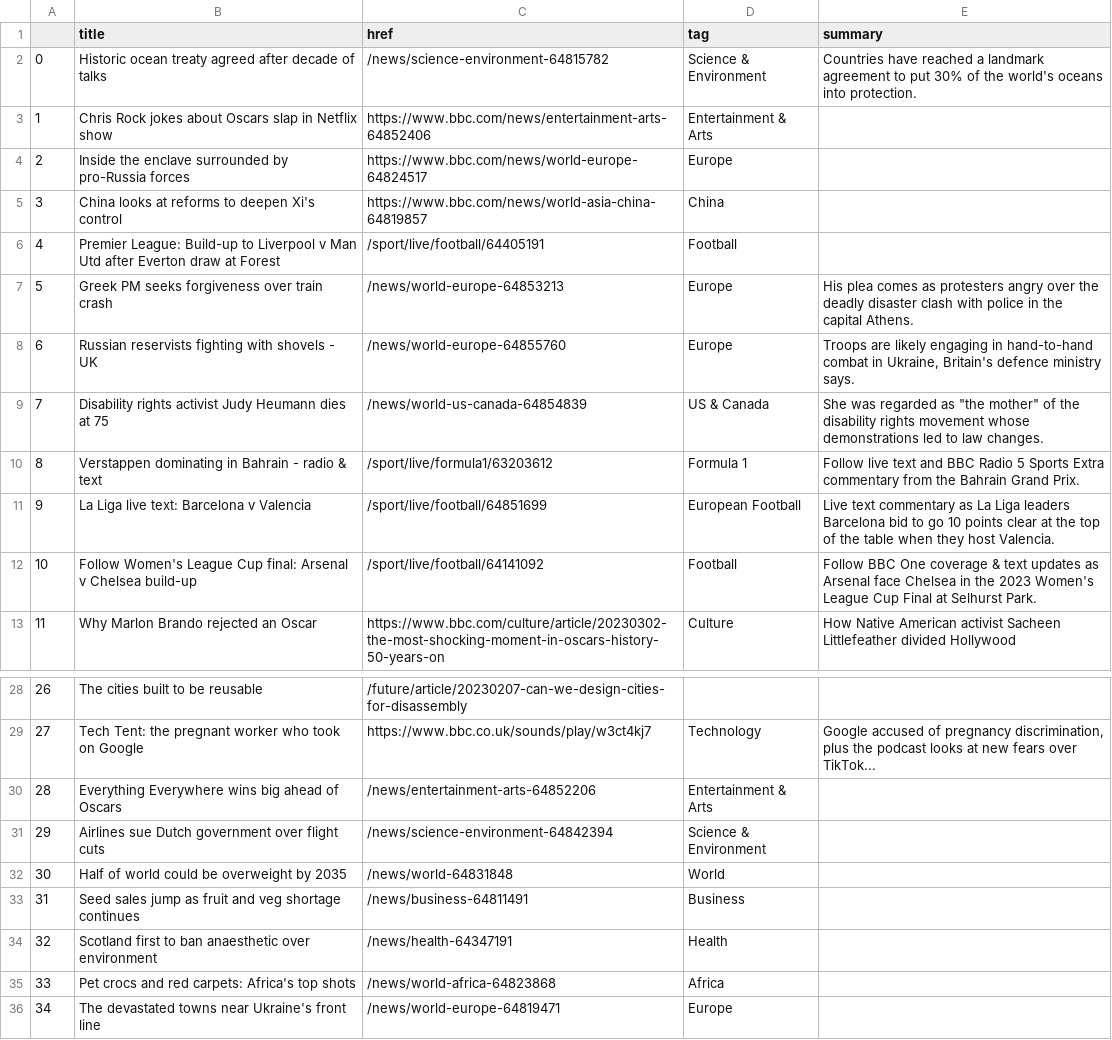
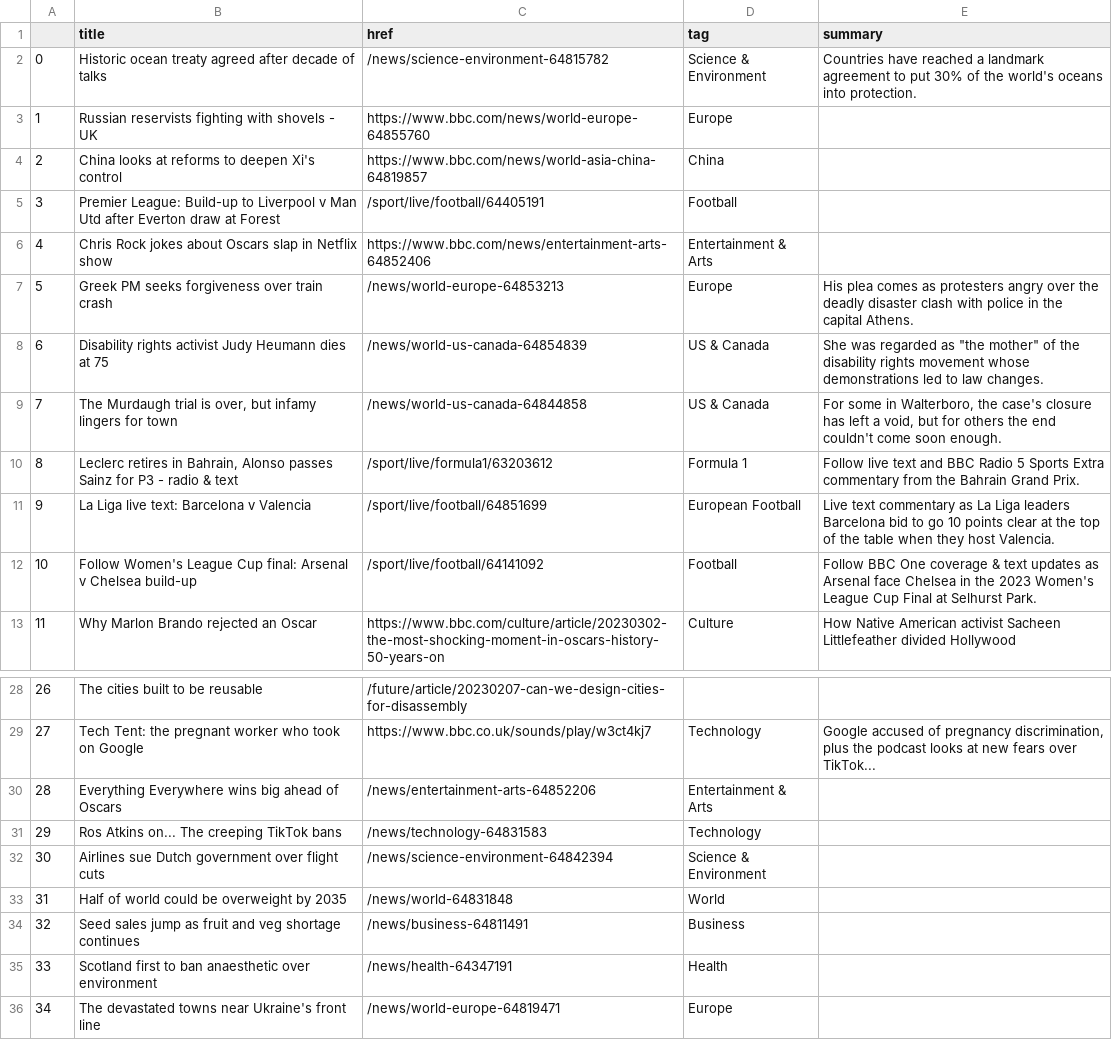
Before and after one commit to jjomalley/Auto-Scraper, a CSV file: bbc-headlines.csv, drawn as a sheet; only a part is shown, gaps mark what is left out; removed rows and columns are numbered as before the commit, all else as after; the diff names each change by its address in the sheet, - before the commit and + after, or states it on an @@ line.

```diff
--- a/bbc-headlines.csv
+++ b/bbc-headlines.csv
@@ column A renumbered between rows 3 and 35 @@
-B3 (title): Inside the enclave surrounded by pro-Russia forces
+B3 (title): Russian reservists fighting with shovels - UK
-C3 (href): https://www.bbc.com/news/world-europe-64824517
+C3 (href): https://www.bbc.com/news/world-europe-64855760
@@ row 3 moved to row 6: 4 @@
-row 8: 6 | Russian reservists fighting with shovels - UK | /news/world-europe-64855760 | Europe | Troops are likely engaging in hand-to-hand combat in Ukraine, Britain's defence ministry says.
+row 9: 7 | The Murdaugh trial is over, but infamy lingers for town | /news/world-us-canada-64844858 | US & Canada | For some in Walterboro, the case's closure has left a void, but for others the end couldn't come soon enough.
-B10 (title): Verstappen dominating in Bahrain - radio…
+B10 (title): Leclerc retires in Bahrain, Alonso passes Sainz for P3 - radio…
+row 31: 29 | Ros Atkins on... The creeping TikTok bans | /news/technology-64831583 | Technology
-row 35: 33 | Pet crocs and red carpets: Africa's top shots | /news/world-africa-64823868 | Africa
```
